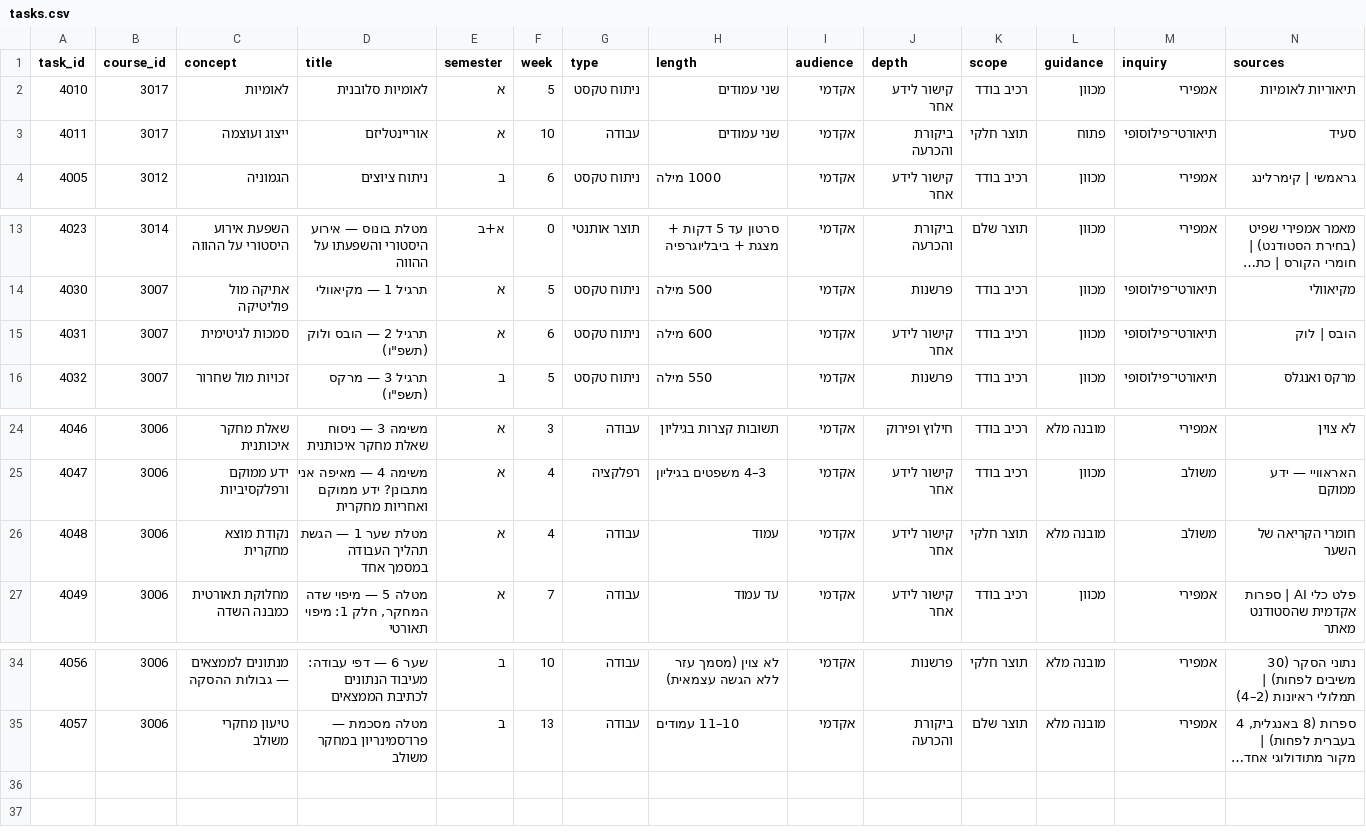
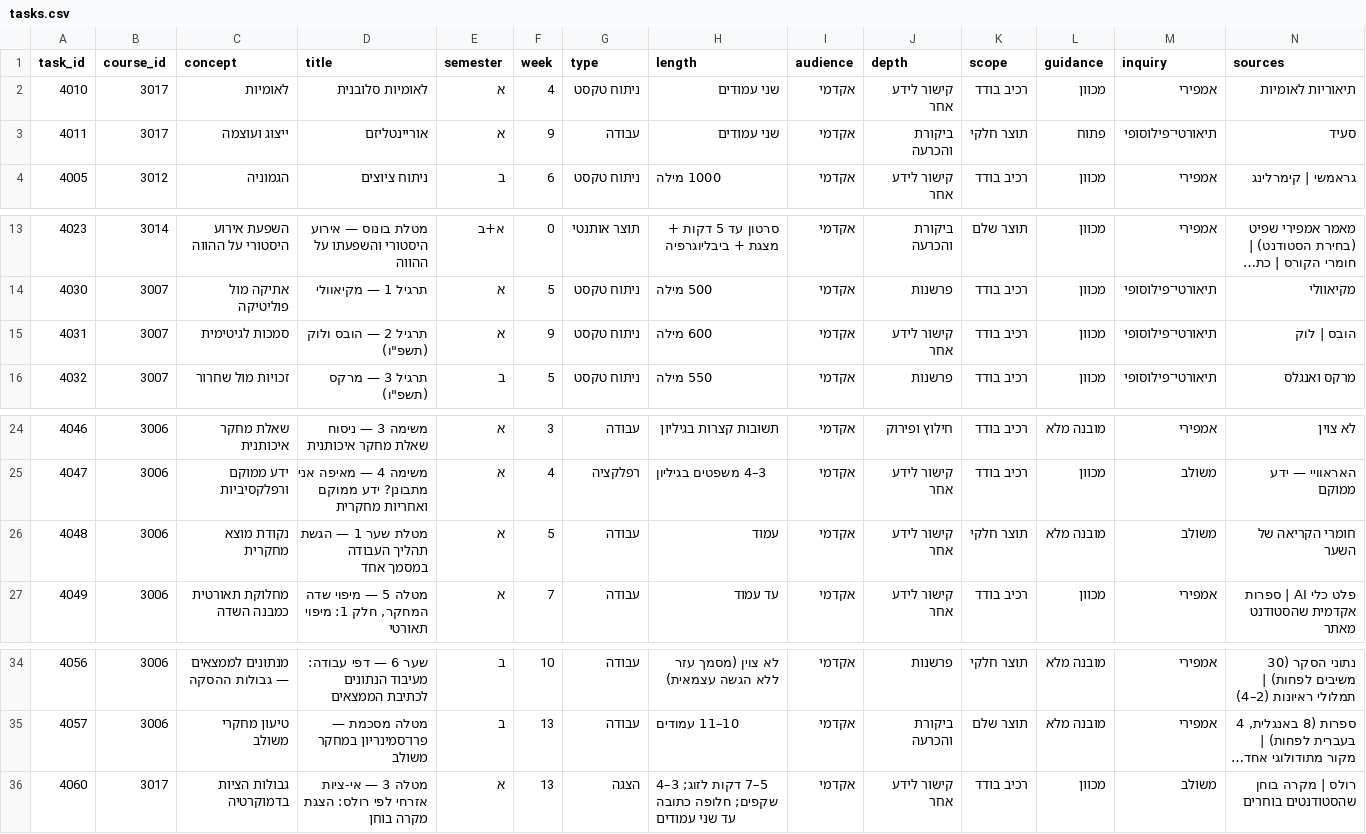
Before and after one commit to BGUTeachingCenter/political-science-dashboard, a CSV file: tasks.csv, drawn as a sheet; only a part is shown, gaps mark what is left out; long unchanged cells end in …; rows hold the shown columns only; the diff names each change by its address in the sheet, - before the commit and + after, or states it on an @@ line.

Commit message:
Add files via upload

```diff
--- a/tasks.csv
+++ b/tasks.csv
-F2 (week): 5
+F2 (week): 4
-F3 (week): 10
+F3 (week): 9
-F15 (week): 6
+F15 (week): 9
-F26 (week): 4
+F26 (week): 5
+row 36: 4060 | 3017 | גבולות הציות בדמוקרטיה | מטלה 3 — אי-ציות אזרחי לפי רולס: הצגת מקרה בוחן | א | 13 | הצגה | 5–7 דקות לזוג; 3–4 שקפים; חלופה כתובה עד שני עמודים | אקדמי | קישור לידע אחר | רכיב בודד | מכוון | משולב | רולס | מקרה בוחן שהסטודנטים בוחרים
```
